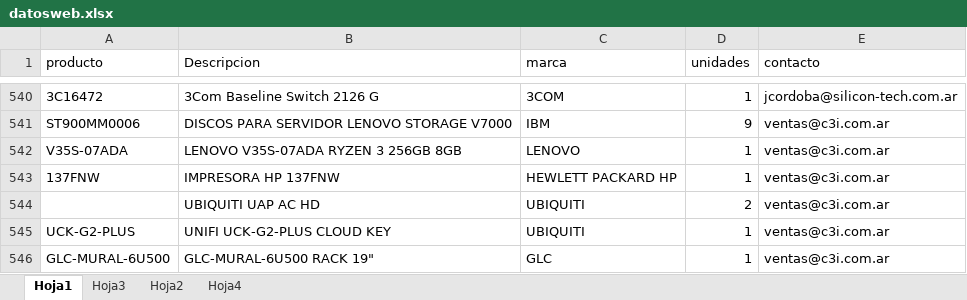
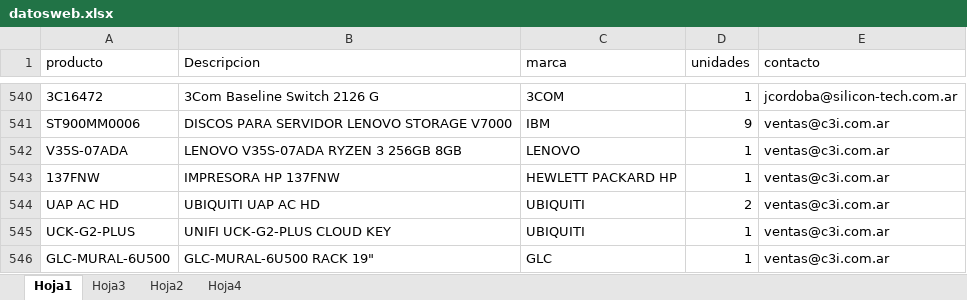
Before and after one commit to FrancoAnyx/pryeba, an Excel workbook: datosweb.xlsx, sheet Hoja1, drawn as a sheet; only a part is shown, gaps mark what is left out; values as stored, in another font and other column widths than the file's, no borders; table styles not drawn; the diff names each change by its address in the sheet, - before the commit and + after, or states it on an @@ line.

Commit message:
Add files via upload

```diff
--- a/datosweb.xlsx (sheet Hoja1)
+++ b/datosweb.xlsx (sheet Hoja1)
-A544 (producto): (empty)
+A544 (producto): UAP AC HD
```
